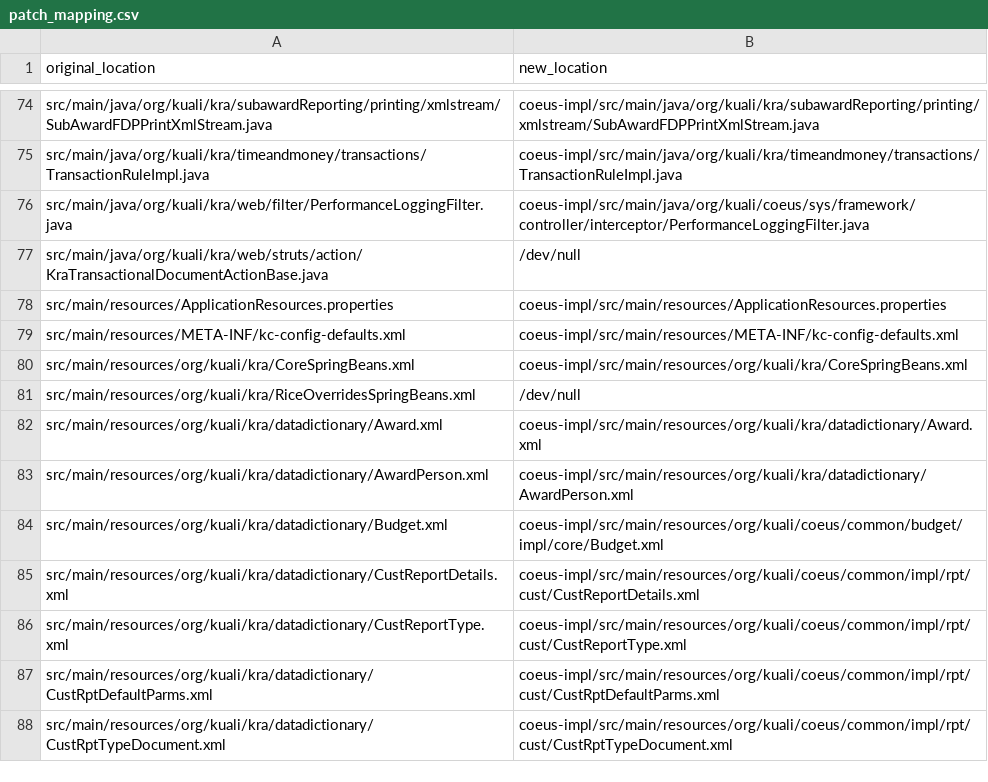
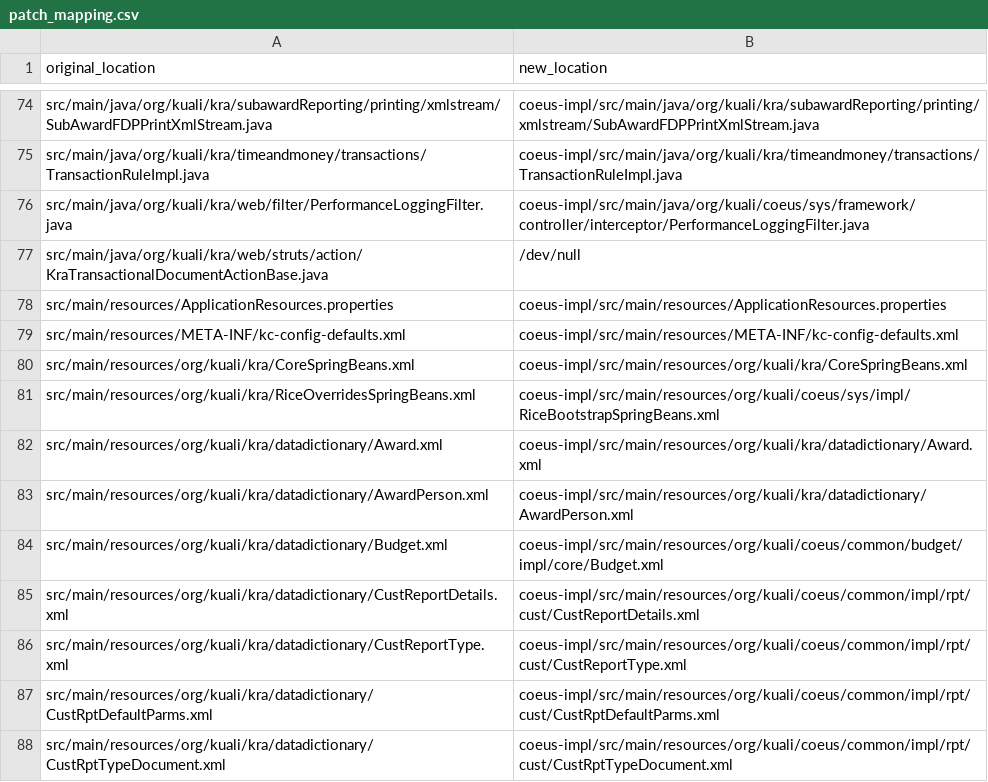
Before and after one commit to myatt83/kuali_kc, a CSV file: cx_patches/patch_mapping.csv, drawn as a sheet; only a part is shown, gaps mark what is left out.

Commit message:
cx_patches/src/main/resources/org/kuali/kra/RiceOverridesSpringBeans.xml.patch

```diff
--- a/cx_patches/patch_mapping.csv
+++ b/cx_patches/patch_mapping.csv
@@ -80,3 +80,3 @@ original_location,new_location
 "src/main/resources/org/kuali/kra/CoreSpringBeans.xml","coeus-impl/src/main/resources/org/kuali/kra/CoreSpringBeans.xml"
-"src/main/resources/org/kuali/kra/RiceOverridesSpringBeans.xml","/dev/null"
+"src/main/resources/org/kuali/kra/RiceOverridesSpringBeans.xml","coeus-impl/src/main/resources/org/kuali/coeus/sys/impl/RiceBootstrapSpringBeans.xml"
 "src/main/resources/org/kuali/kra/datadictionary/Award.xml","coeus-impl/src/main/resources/org/kuali/kra/datadictionary/Award.xml"
```
Also changed, not shown: 2 other files.
